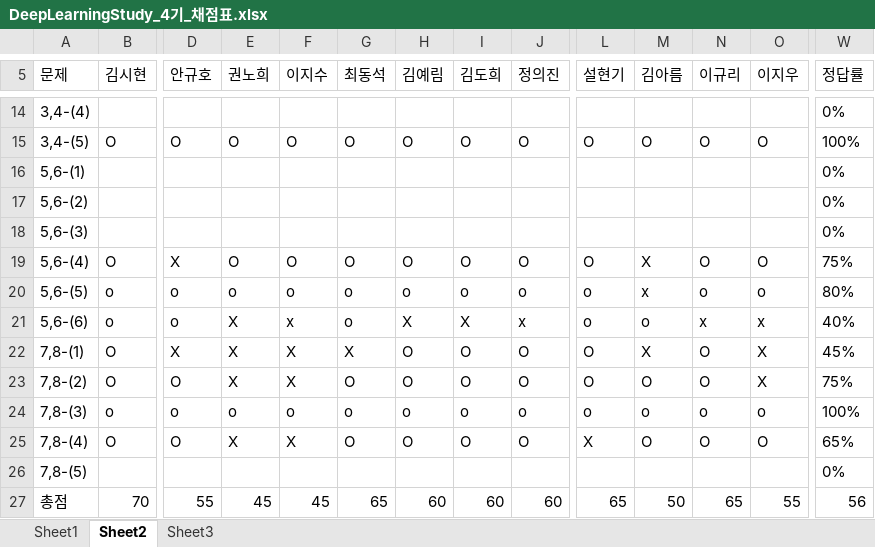
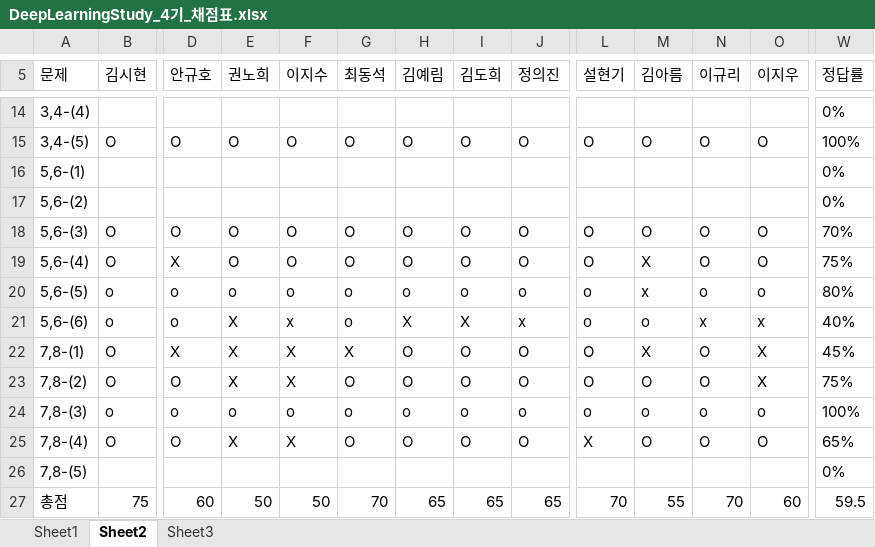
Before and after one commit to longBright/2022_DeepLearningStudy, an Excel workbook: 02_Test_Data/DeepLearningStudy_4기_채점표.xlsx, sheet Sheet2, drawn as a sheet; only a part is shown, gaps mark what is left out; values as stored, in another font and other column widths than the file's, no borders; removed rows and columns are numbered as before the commit, all else as after; rows hold the shown columns only; the diff covers the shown part only; the diff names each change by its address in the sheet, - before the commit and + after, or states it on an @@ line.

```diff
--- a/02_Test_Data/DeepLearningStudy_4기_채점표.xlsx (sheet Sheet2)
+++ b/02_Test_Data/DeepLearningStudy_4기_채점표.xlsx (sheet Sheet2)
-row 18: 5,6-(3) |  |  |  |  |  |  |  |  |  |  |  |  | 0%
+row 18: 5,6-(3) | O | O | O | O | O | O | O | O | O | O | O | O | 70%
-B27 (김시현): 70
+B27 (김시현): 75
-D27 (안규호): 55
+D27 (안규호): 60
-E27 (권노희): 45
+E27 (권노희): 50
-F27 (이지수): 45
+F27 (이지수): 50
-G27 (최동석): 65
+G27 (최동석): 70
-H27 (김예림): 60
+H27 (김예림): 65
-I27 (김도희): 60
+I27 (김도희): 65
-J27 (정의진): 60
+J27 (정의진): 65
-L27 (설현기): 65
+L27 (설현기): 70
-M27 (김아름): 50
+M27 (김아름): 55
-N27 (이규리): 65
+N27 (이규리): 70
-O27 (이지우): 55
+O27 (이지우): 60
-W27 (정답률): 56
+W27 (정답률): 59.5
```
Also changed, not shown: 3 edited cells elsewhere in this sheet, sheet Sheet3.
